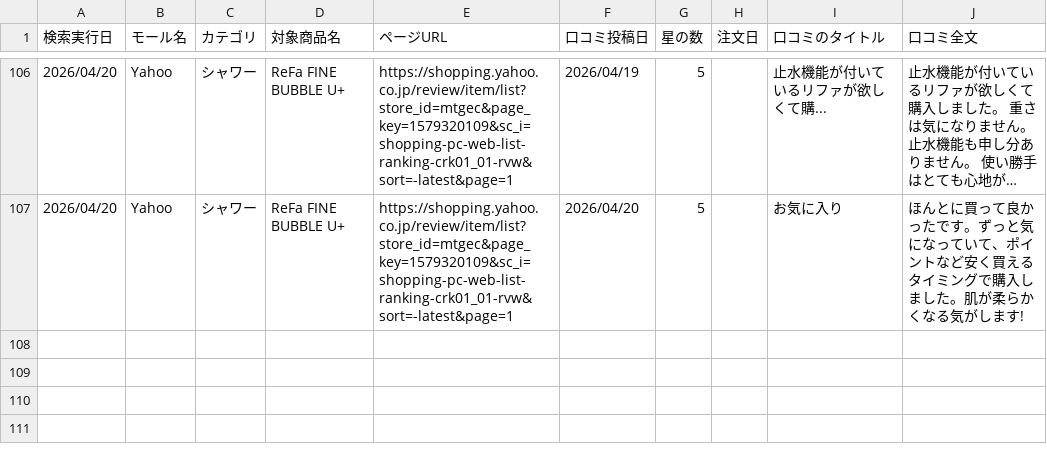
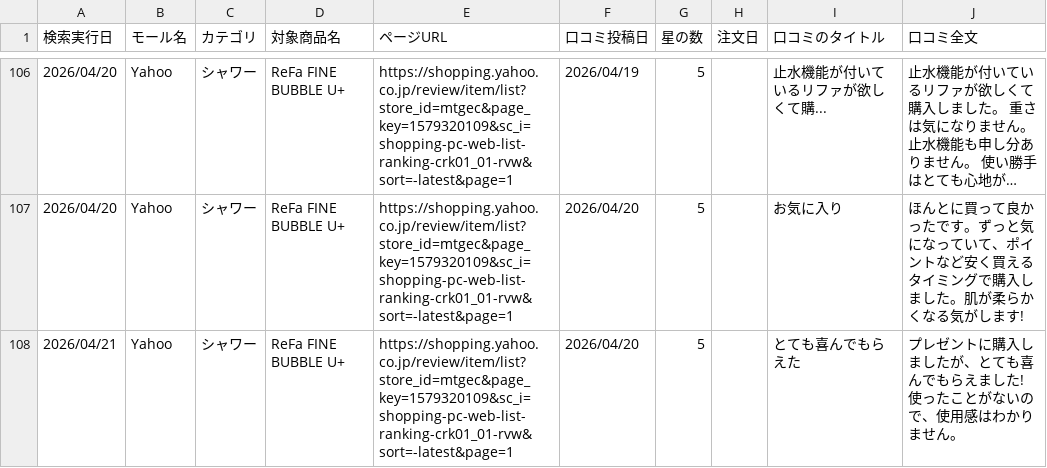
Before and after one commit to Beautech-1G/Review_scraper, a CSV file: review_csv/2026_シャワー_Review.csv, drawn as a sheet; only a part is shown, gaps mark what is left out; long unchanged cells end in ….

```diff
--- a/review_csv/2026_シャワー_Review.csv
+++ b/review_csv/2026_シャワー_Review.csv
@@ -107 +107,2 @@
 2026/04/20,Yahoo,シャワー,ReFa FINE BUBBLE U+,https://shopping.yahoo.co.jp/review/item/list?store_id=mtgec&page_key=1579320109&sc_i=shopping-pc-web-list-ranking-crk01_01-rvw&sort=-latest&page=1,2026/04/20,5,,お気に入り,ほんとに買って良かったです。ずっと気になっていて、ポイントなど安く買えるタイミングで購入しました。肌が柔らかくなる気がします!
+2026/04/21,Yahoo,シャワー,ReFa FINE BUBBLE U+,https://shopping.yahoo.co.jp/review/item/list?store_id=mtgec&page_key=1579320109&sc_i=shopping-pc-web-list-ranking-crk01_01-rvw&sort=-latest&page=1,2026/04/20,5,,とても喜んでもらえた,プレゼントに購入しましたが、とても喜んでもらえました! 使ったことがないので、使用感はわかりません。
```
